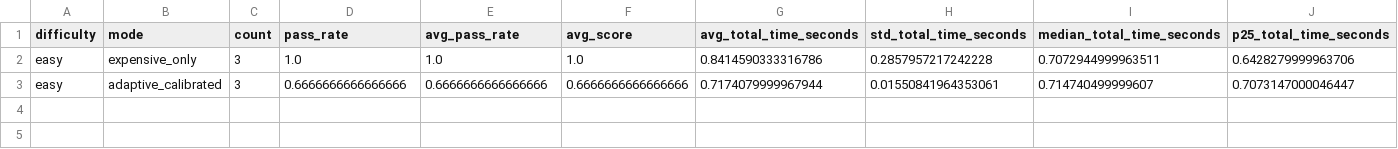
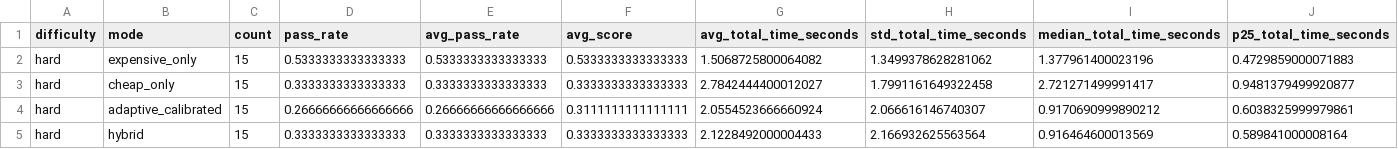
Before and after one commit to jonatasperaza/gear_llm, a CSV file: results/task_quality_latency_by_difficulty.csv, drawn as a sheet; only a part is shown; addresses are those after the commit; rows hold the shown columns only; the diff covers the shown part only; the diff names each change by its address in the sheet, - before the commit and + after, or states it on an @@ line.

```diff
--- a/results/task_quality_latency_by_difficulty.csv
+++ b/results/task_quality_latency_by_difficulty.csv
-A2 (difficulty): easy
+A2 (difficulty): hard
-C2 (count): 3
+C2 (count): 15
-D2 (pass_rate): 1.0
+D2 (pass_rate): 0.5333333333333333
-E2 (avg_pass_rate): 1.0
+E2 (avg_pass_rate): 0.5333333333333333
-F2 (avg_score): 1.0
+F2 (avg_score): 0.5333333333333333
-G2 (avg_total_time_seconds): 0.8414590333316786
+G2 (avg_total_time_seconds): 1.5068725800064082
-H2 (std_total_time_seconds): 0.2857957217242228
+H2 (std_total_time_seconds): 1.3499378628281062
-I2 (median_total_time_seconds): 0.7072944999963511
+I2 (median_total_time_seconds): 1.377961400023196
-J2 (p25_total_time_seconds): 0.6428279999963706
+J2 (p25_total_time_seconds): 0.4729859000071883
+row 3: hard | cheap_only | 15 | 0.3333333333333333 | 0.3333333333333333 | 0.3333333333333333 | 2.7842444400012027 | 1.7991161649322458 | 2.721271499991417 | 0.9481379499920877
-A4 (difficulty): easy
+A4 (difficulty): hard
-C4 (count): 3
+C4 (count): 15
-D4 (pass_rate): 0.6666666666666666
+D4 (pass_rate): 0.26666666666666666
-E4 (avg_pass_rate): 0.6666666666666666
+E4 (avg_pass_rate): 0.26666666666666666
-F4 (avg_score): 0.6666666666666666
+F4 (avg_score): 0.3111111111111111
-G4 (avg_total_time_seconds): 0.7174079999967944
+G4 (avg_total_time_seconds): 2.0554523666660924
-H4 (std_total_time_seconds): 0.01550841964353061
+H4 (std_total_time_seconds): 2.066616146740307
-I4 (median_total_time_seconds): 0.714740499999607
+I4 (median_total_time_seconds): 0.9170690999890212
-J4 (p25_total_time_seconds): 0.7073147000046447
+J4 (p25_total_time_seconds): 0.6038325999979861
+row 5: hard | hybrid | 15 | 0.3333333333333333 | 0.3333333333333333 | 0.3333333333333333 | 2.1228492000004433 | 2.166932625563564 | 0.916464600013569 | 0.589841000008164
```
Also changed, not shown: 11 edited cells elsewhere in this file, results/task_evaluation.csv, results/task_evaluation_by_difficulty.csv, 21 other files.
